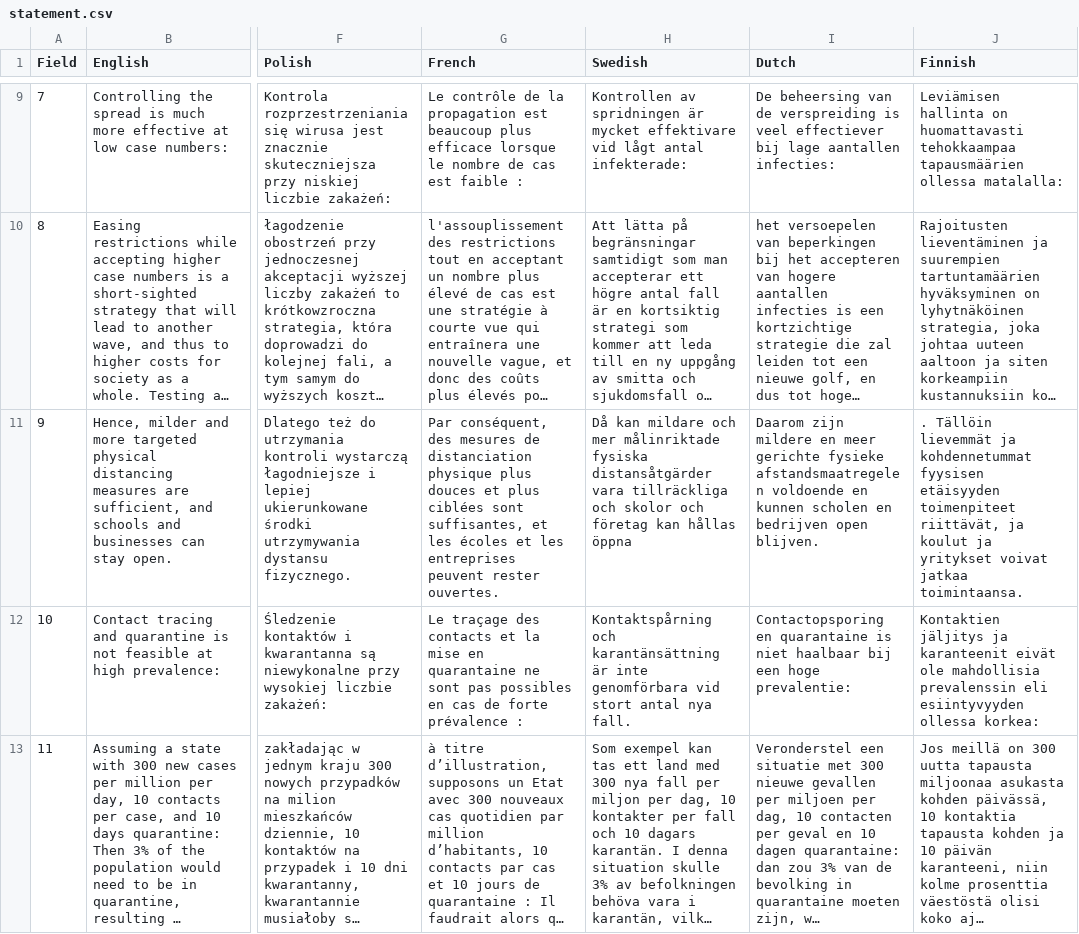
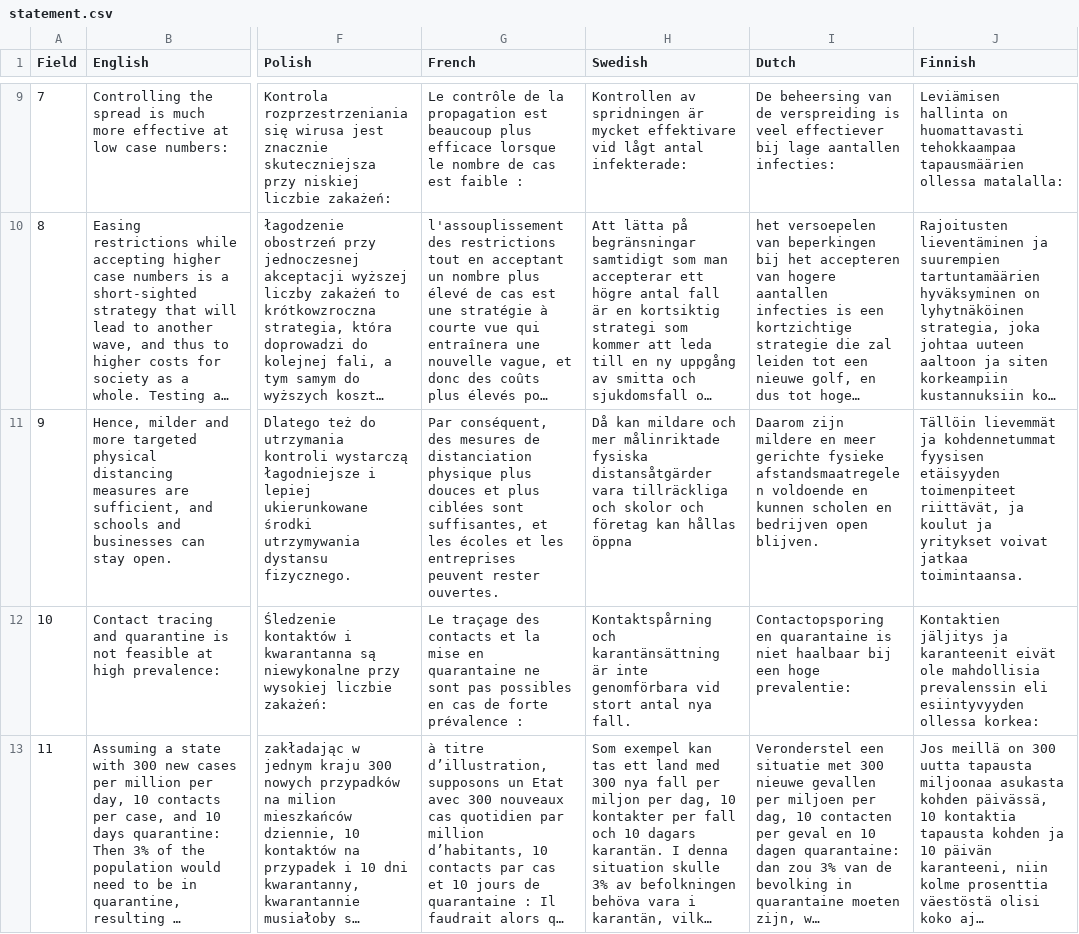
Before and after one commit to raynigon/webStatement, a CSV file: containcovid/data/statement.csv, drawn as a sheet; only a part is shown, gaps mark what is left out; long unchanged cells end in …; the diff covers the shown part only; the diff names each change by its address in the sheet, - before the commit and + after, or states it on an @@ line.

```diff
--- a/containcovid/data/statement.csv
+++ b/containcovid/data/statement.csv
-J11 (Finnish): . Tällöin lievemmät…
+J11 (Finnish): Tällöin lievemmät…
```
Also changed, not shown: 2 edited cells elsewhere in this file, 1 other file.
